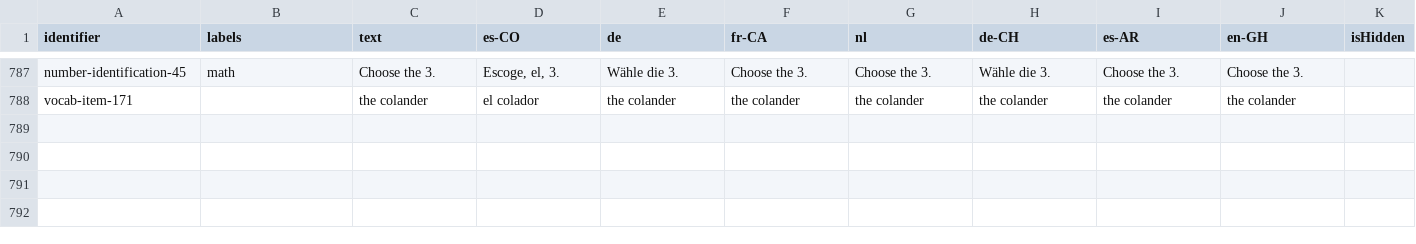
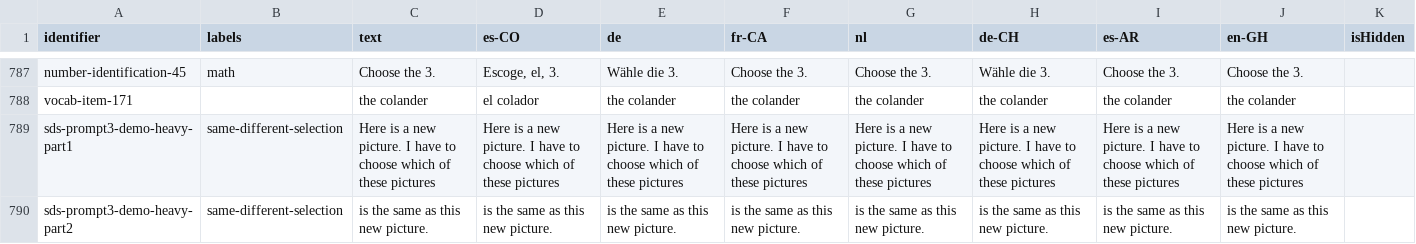
Before and after one commit to levante-framework/levante_translations, a CSV file: translations/itembank/item-bank-translations.csv, drawn as a sheet; only a part is shown, gaps mark what is left out; the diff names each change by its address in the sheet, - before the commit and + after, or states it on an @@ line.

Commit message:
New translations translations/itembank/item-bank-translations.csv (bundle: 28)

```diff
--- a/translations/itembank/item-bank-translations.csv
+++ b/translations/itembank/item-bank-translations.csv
+row 789: sds-prompt3-demo-heavy-part1 | same-different-selection | Here is a new picture. I have to choose which of these pictures | Here is a new picture. I have to choose which of these pictures | Here is a new picture. I have to choose which of these pictures | Here is a new picture. I have to choose which of these pictures | Here is a new picture. I have to choose which of these pictures | Here is a new picture. I have to choose which of these pictures | Here is a new picture. I have to choose which of these pictures | Here is a new picture. I have to choose which of these pictures
+row 790: sds-prompt3-demo-heavy-part2 | same-different-selection | is the same as this new picture. | is the same as this new picture. | is the same as this new picture. | is the same as this new picture. | is the same as this new picture. | is the same as this new picture. | is the same as this new picture. | is the same as this new picture.
```
